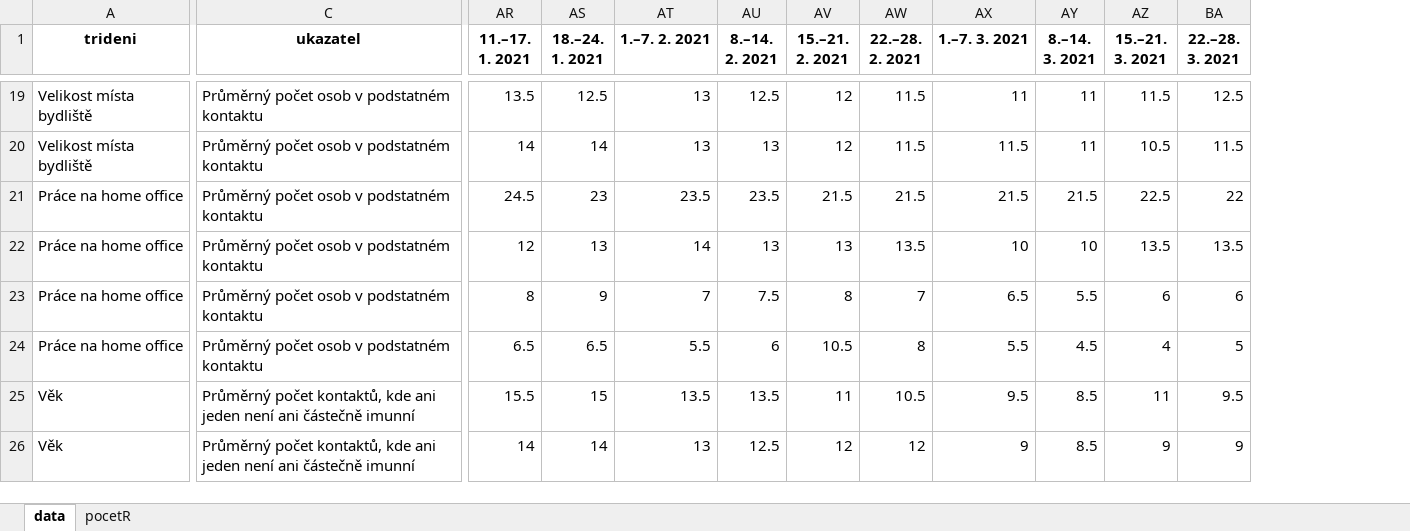
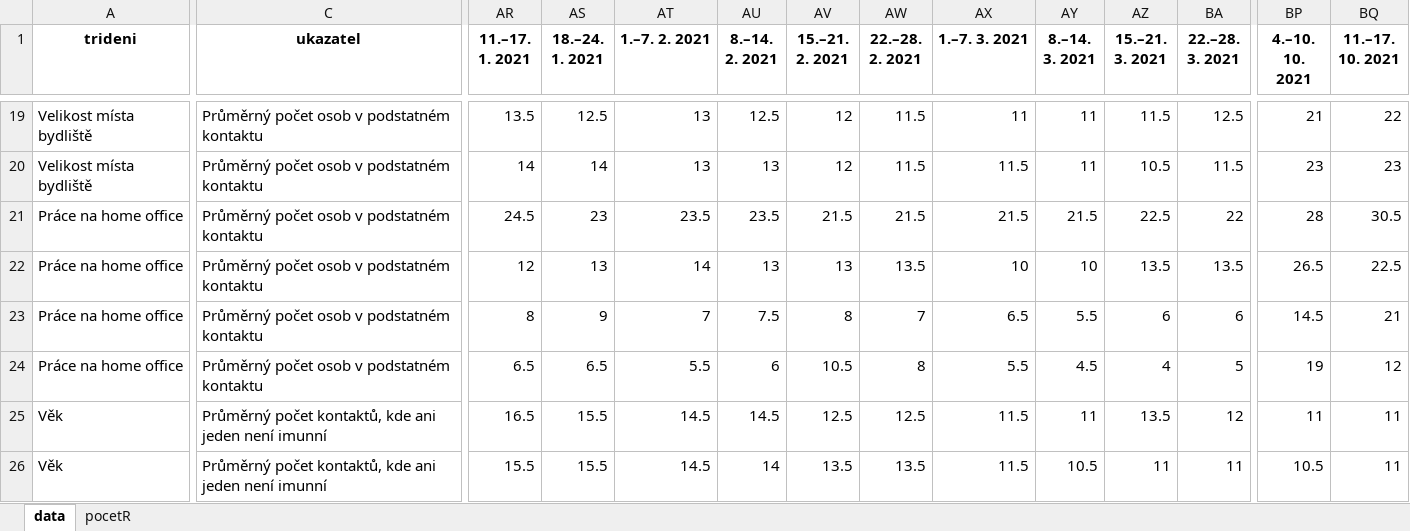
Before and after one commit to MichaelaKudrnacova/ZBP-web-data, an Excel workbook: ZBP_05_kontakt_s_lidmi.xlsx, sheet data, drawn as a sheet; only a part is shown, gaps mark what is left out; values as stored, in another font and other column widths than the file's, no borders; the diff covers the shown part only; the diff names each change by its address in the sheet, - before the commit and + after, or states it on an @@ line.

```diff
--- a/ZBP_05_kontakt_s_lidmi.xlsx (sheet data)
+++ b/ZBP_05_kontakt_s_lidmi.xlsx (sheet data)
+column BP (4.–10. 10. 2021), rows 19-26: 21 | 23 | 28 | 26.5 | 14.5 | 19 | 11 | 10.5
+column BQ (11.–17. 10. 2021), rows 19-26: 22 | 23 | 30.5 | 22.5 | 21 | 12 | 11 | 11
-C25:C26 (ukazatel): …jeden není ani částečně imunní
+C25:C26 (ukazatel): …jeden není imunní
-AR25 (11.–17. 1. 2021): 15.5
+AR25 (11.–17. 1. 2021): 16.5
-AS25 (18.–24. 1. 2021): 15
+AS25 (18.–24. 1. 2021): 15.5
-AT25 (1.–7. 2. 2021): 13.5
+AT25 (1.–7. 2. 2021): 14.5
-AU25 (8.–14. 2. 2021): 13.5
+AU25 (8.–14. 2. 2021): 14.5
-AV25 (15.–21. 2. 2021): 11
+AV25 (15.–21. 2. 2021): 12.5
-AW25 (22.–28. 2. 2021): 10.5
+AW25 (22.–28. 2. 2021): 12.5
-AX25 (1.–7. 3. 2021): 9.5
+AX25 (1.–7. 3. 2021): 11.5
-AY25 (8.–14. 3. 2021): 8.5
+AY25 (8.–14. 3. 2021): 11
-AZ25 (15.–21. 3. 2021): 11
+AZ25 (15.–21. 3. 2021): 13.5
-BA25 (22.–28. 3. 2021): 9.5
+BA25 (22.–28. 3. 2021): 12
-AR26 (11.–17. 1. 2021): 14
+AR26 (11.–17. 1. 2021): 15.5
-AS26 (18.–24. 1. 2021): 14
+AS26 (18.–24. 1. 2021): 15.5
-AT26 (1.–7. 2. 2021): 13
+AT26 (1.–7. 2. 2021): 14.5
-AU26 (8.–14. 2. 2021): 12.5
+AU26 (8.–14. 2. 2021): 14
-AV26 (15.–21. 2. 2021): 12
+AV26 (15.–21. 2. 2021): 13.5
-AW26 (22.–28. 2. 2021): 12
+AW26 (22.–28. 2. 2021): 13.5
-AX26 (1.–7. 3. 2021): 9
+AX26 (1.–7. 3. 2021): 11.5
-AY26 (8.–14. 3. 2021): 8.5
+AY26 (8.–14. 3. 2021): 10.5
-AZ26 (15.–21. 3. 2021): 9
+AZ26 (15.–21. 3. 2021): 11
-BA26 (22.–28. 3. 2021): 9
+BA26 (22.–28. 3. 2021): 11
```
Also changed, not shown: 1049 edited cells elsewhere in this sheet, sheet pocetR, ZBP_01_destabilizace_prace.xlsx, ZBP_04_socialni_aktivity.xlsx, 12 other files.
